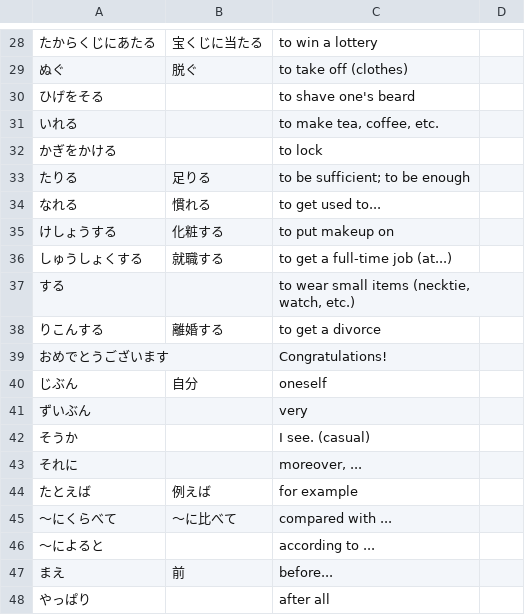
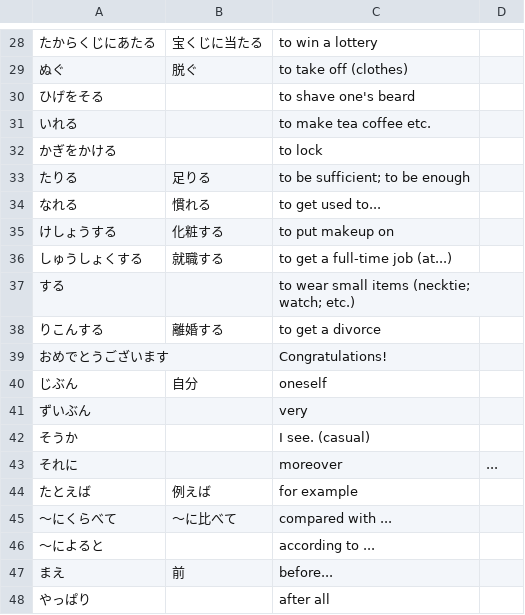
Before and after one commit to lphk92/JapaneseVocabExtension, a CSV file: lists/genki/Genki17.csv, drawn as a sheet; only a part is shown, gaps mark what is left out; the diff names each change by its address in the sheet, - before the commit and + after, or states it on an @@ line.

```diff
--- a/lists/genki/Genki17.csv
+++ b/lists/genki/Genki17.csv
-C31: to make tea, coffee, etc.
+C31: to make tea coffee etc.
-C37: to wear small items (necktie, watch, etc.)
+C37: to wear small items (necktie; watch; etc.)
-C43: moreover, ...
+C43: moreover
-D43: (empty)
+D43: ...
```
Also changed, not shown: lists/genki/Genki13.csv, lists/genki/Genki14.csv, 9 other files.
